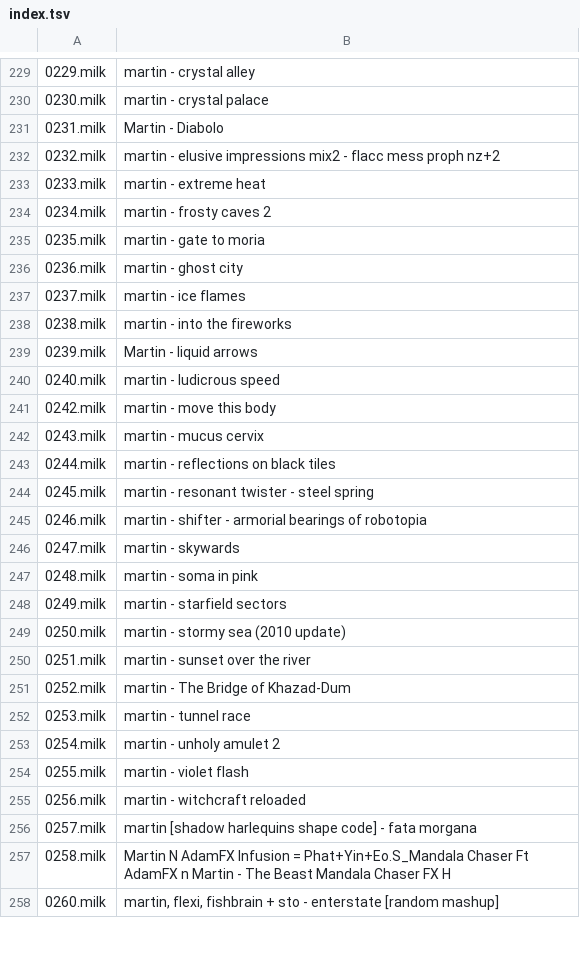
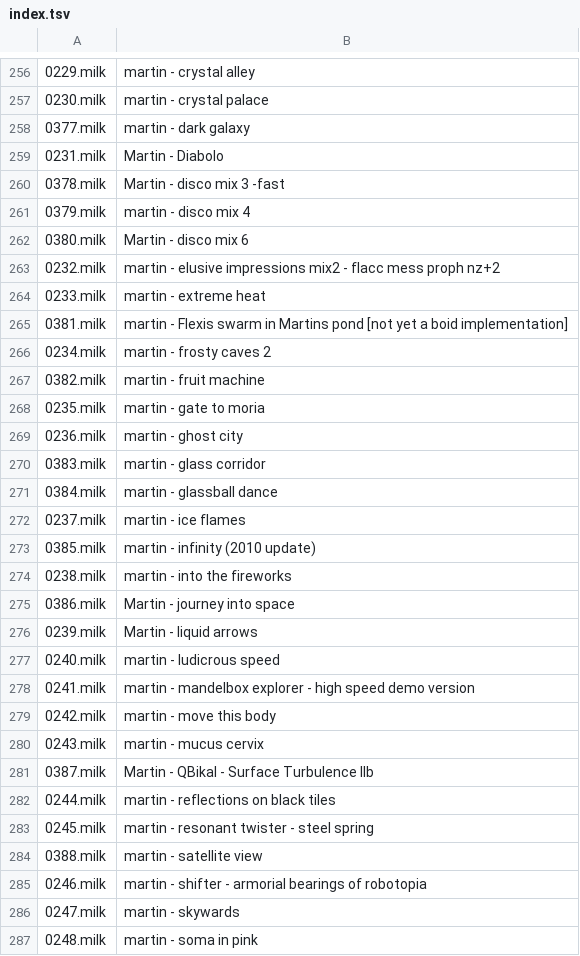
Before and after one commit to HaydenGriffin/afterglow-ps5, a TSV file: assets/presets/index.tsv, drawn as a sheet; only a part is shown, gaps mark what is left out; the shorter side is filled out with more unchanged rows; the diff covers the shown part only.

```diff
--- a/assets/presets/index.tsv
+++ b/assets/presets/index.tsv
@@ -230,16 +257,29 @@
 0230.milk	martin - crystal palace
+0377.milk	martin - dark galaxy
 0231.milk	Martin - Diabolo
+0378.milk	Martin - disco mix 3 -fast
+0379.milk	martin - disco mix 4
+0380.milk	Martin - disco mix 6
 0232.milk	martin - elusive impressions mix2 - flacc mess proph nz+2
 0233.milk	martin - extreme heat
+0381.milk	martin - Flexis swarm in Martins pond [not yet a boid implementation]
 0234.milk	martin - frosty caves 2
+0382.milk	martin - fruit machine
 0235.milk	martin - gate to moria
 0236.milk	martin - ghost city
+0383.milk	martin - glass corridor
+0384.milk	martin - glassball dance
 0237.milk	martin - ice flames
+0385.milk	martin - infinity (2010 update)
 0238.milk	martin - into the fireworks
+0386.milk	Martin - journey into space
 0239.milk	Martin - liquid arrows
 0240.milk	martin - ludicrous speed
+0241.milk	martin - mandelbox explorer - high speed demo version
 0242.milk	martin - move this body
 0243.milk	martin - mucus cervix
+0387.milk	Martin - QBikal - Surface Turbulence IIb
 0244.milk	martin - reflections on black tiles
 0245.milk	martin - resonant twister - steel spring
+0388.milk	martin - satellite view
 0246.milk	martin - shifter - armorial bearings of robotopia
```
Also changed, not shown: 33 added rows elsewhere in this file, 53 other files.
